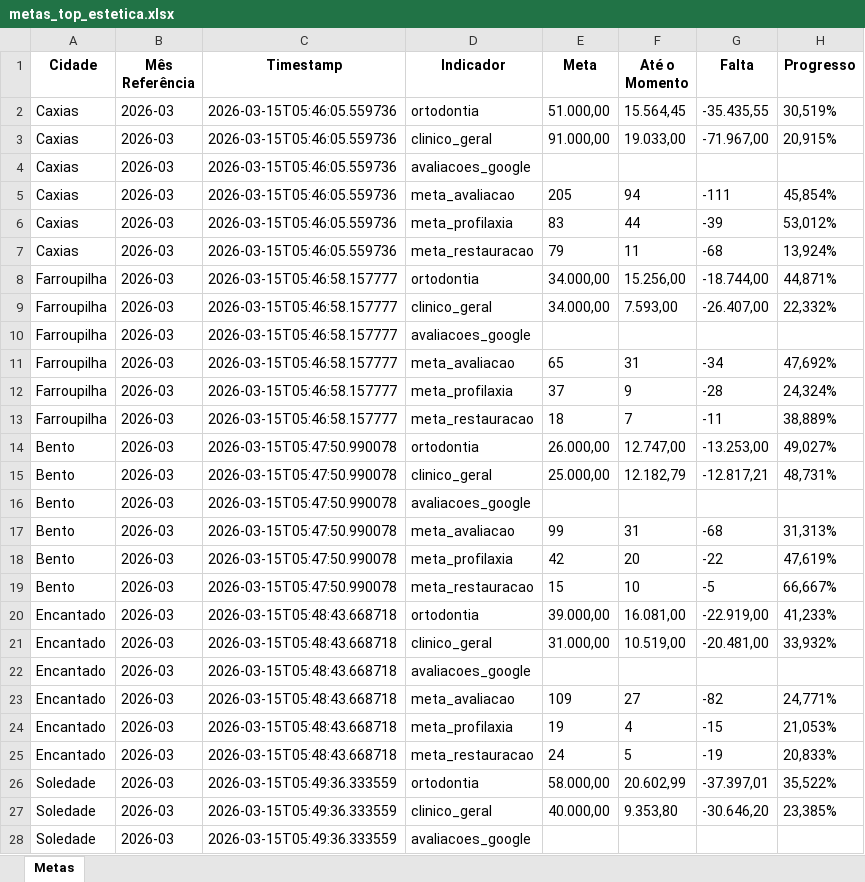
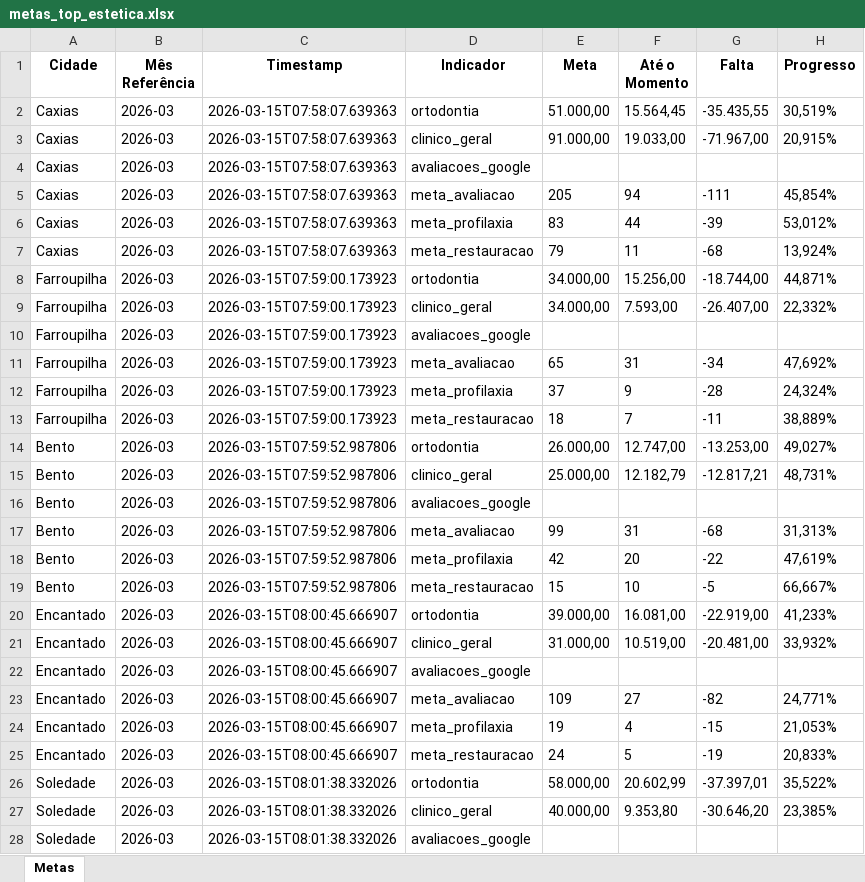
Before and after one commit to Top-Desenvolvimento/dashboard-metas, an Excel workbook: data/metas_top_estetica.xlsx, sheet Metas, drawn as a sheet; only a part is shown; values as stored, in another font and other column widths than the file's, no borders; the diff covers the shown part only; the diff names each change by its address in the sheet, - before the commit and + after, or states it on an @@ line.

```diff
--- a/data/metas_top_estetica.xlsx (sheet Metas)
+++ b/data/metas_top_estetica.xlsx (sheet Metas)
-C2:C7 (Timestamp): 2026-03-15T05:46:05.559736
+C2:C7 (Timestamp): 2026-03-15T07:58:07.639363
-C8:C13 (Timestamp): 2026-03-15T05:46:58.157777
+C8:C13 (Timestamp): 2026-03-15T07:59:00.173923
-C14:C19 (Timestamp): 2026-03-15T05:47:50.990078
+C14:C19 (Timestamp): 2026-03-15T07:59:52.987806
-C20:C25 (Timestamp): 2026-03-15T05:48:43.668718
+C20:C25 (Timestamp): 2026-03-15T08:00:45.666907
-C26:C28 (Timestamp): 2026-03-15T05:49:36.333559
+C26:C28 (Timestamp): 2026-03-15T08:01:38.332026
```
Also changed, not shown: 27 edited cells elsewhere in this sheet, 3 other files.
